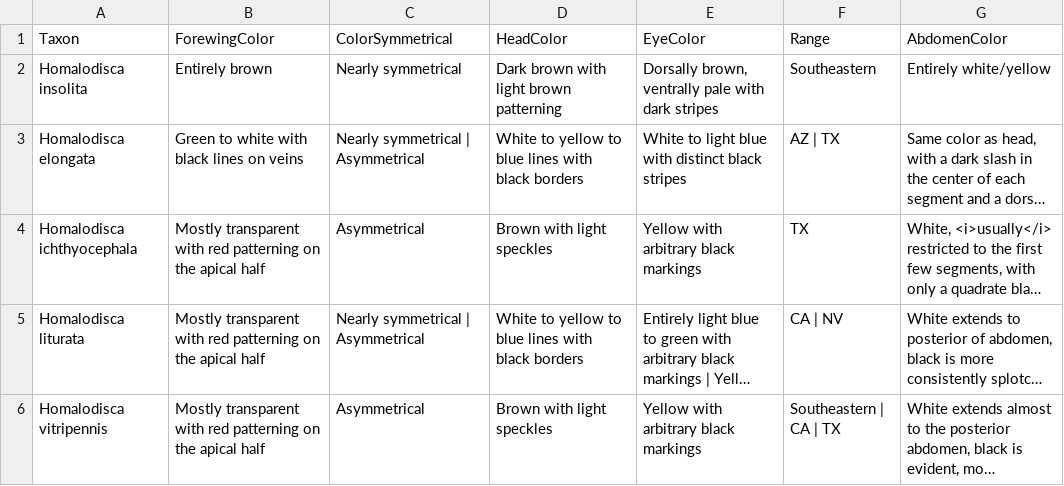
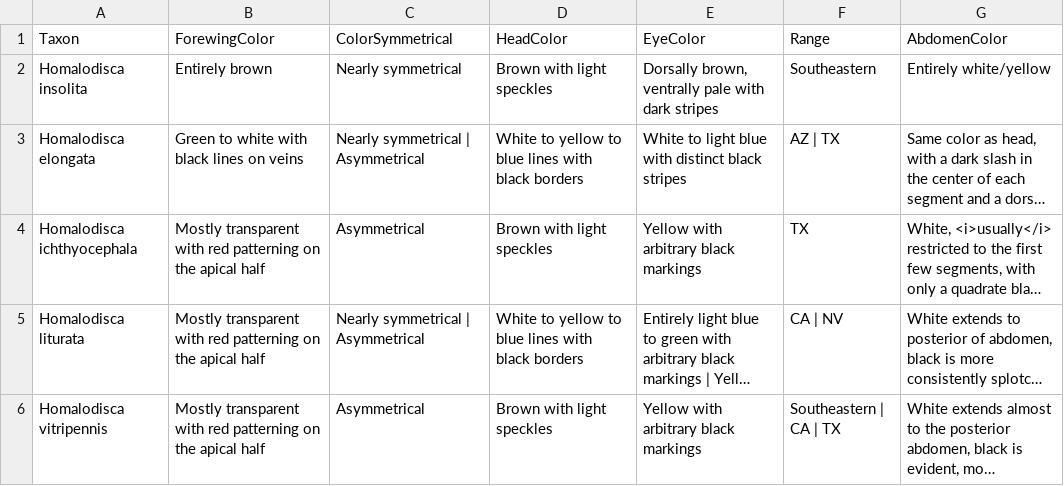
Before and after one commit to zdankowicz/homalodisca, a CSV file: identikit/kb/homalodisca/taxa.csv, drawn as a sheet; long unchanged cells end in …; the diff names each change by its address in the sheet, - before the commit and + after, or states it on an @@ line.

Commit message:
Update taxa.csv

```diff
--- a/identikit/kb/homalodisca/taxa.csv
+++ b/identikit/kb/homalodisca/taxa.csv
-D2 (HeadColor): Dark brown with light brown patterning
+D2 (HeadColor): Brown with light speckles
```
